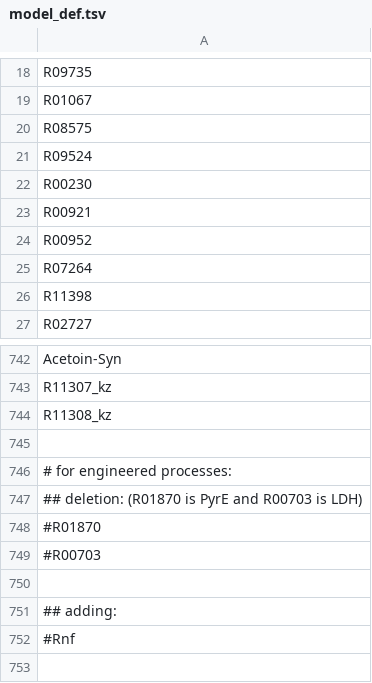
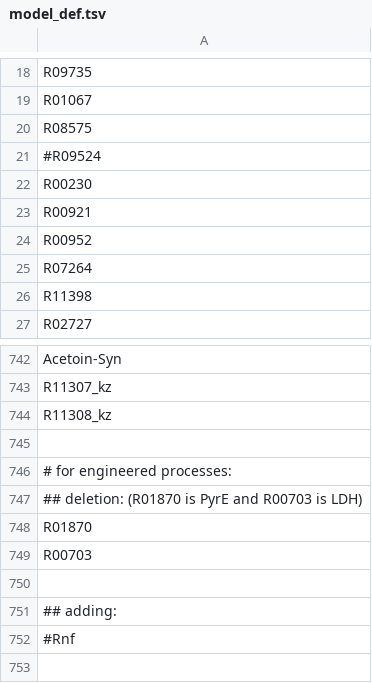
Before and after one commit to zhanglab/GEM-iCbes, a TSV file: New_Cbes_GEM/model_def.tsv, drawn as a sheet; only a part is shown, gaps mark what is left out.

Commit message:
remove R09524 from the model based on Dima's annotation

```diff
--- a/New_Cbes_GEM/model_def.tsv
+++ b/New_Cbes_GEM/model_def.tsv
@@ -20,3 +20,3 @@ R01067
 R08575
-R09524
+#R09524
 R00230
@@ -747,4 +747,4 @@ R11308_kz
 ## deletion: (R01870 is PyrE and R00703 is LDH)
-#R01870
-#R00703
+R01870
+R00703
 
```
Also changed, not shown: 1 other file.
